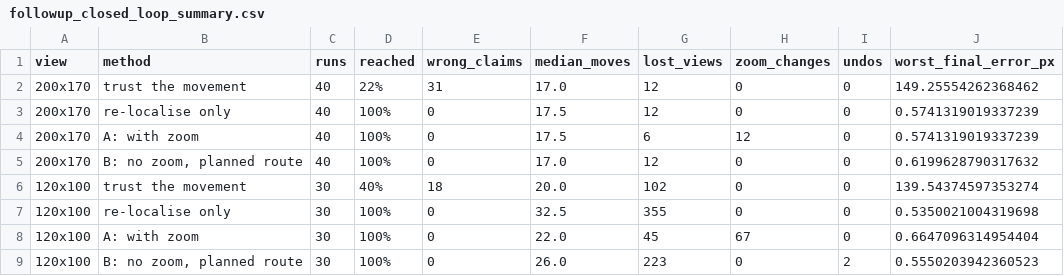
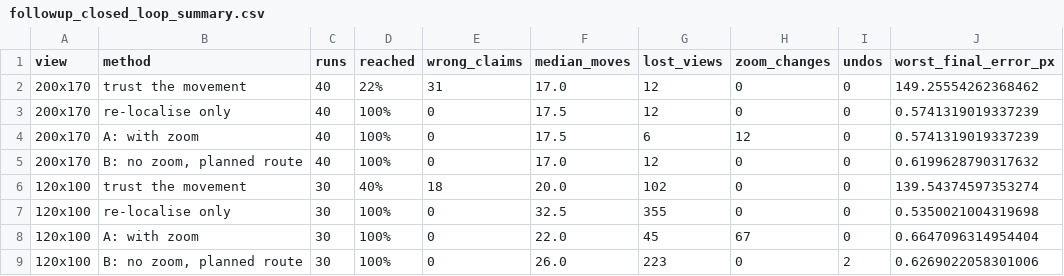
Before and after one commit to ard12/Aulespace, a CSV file: AULE_ComputerVisionChallenge/outputs/crop_navigation/followup_closed_loop_summary.csv, drawn as a sheet.

```diff
--- a/AULE_ComputerVisionChallenge/outputs/crop_navigation/followup_closed_loop_summary.csv
+++ b/AULE_ComputerVisionChallenge/outputs/crop_navigation/followup_closed_loop_summary.csv
@@ -8,2 +8,2 @@ view,method,runs,reached,wrong_claims,median_moves,lost_views,zoom_changes,undos
 120x100,A: with zoom,30,100%,0,22.0,45,67,0,0.6647096314954404
-120x100,"B: no zoom, planned route",30,100%,0,26.0,223,0,2,0.5550203942360523
+120x100,"B: no zoom, planned route",30,100%,0,26.0,223,0,2,0.6269022058301006
```
Also changed, not shown: AULE_ComputerVisionChallenge/outputs/camera_return/followup_closed_loop_corners.csv, AULE_ComputerVisionChallenge/outputs/camera_return/followup_closed_loop_dense.csv, 25 other files.
